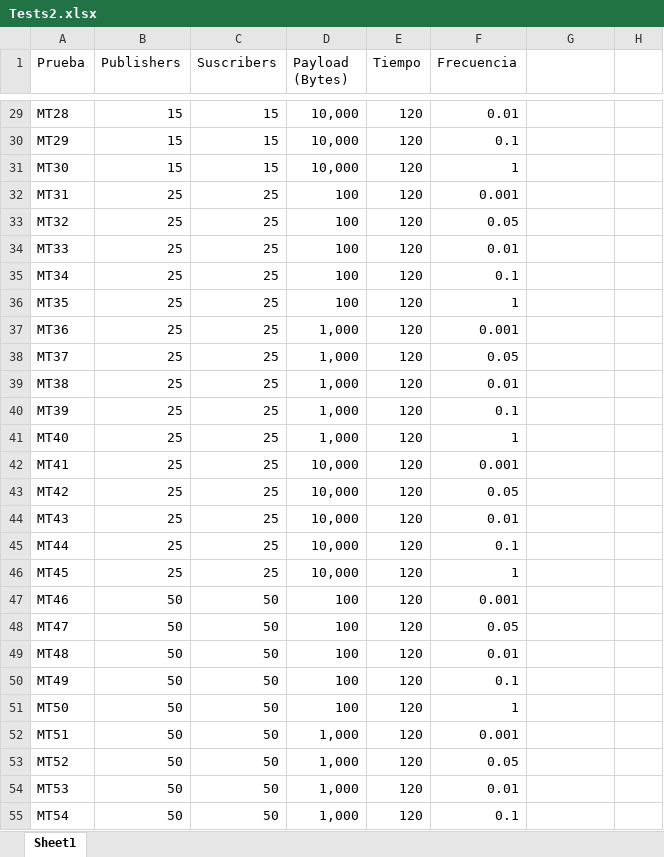
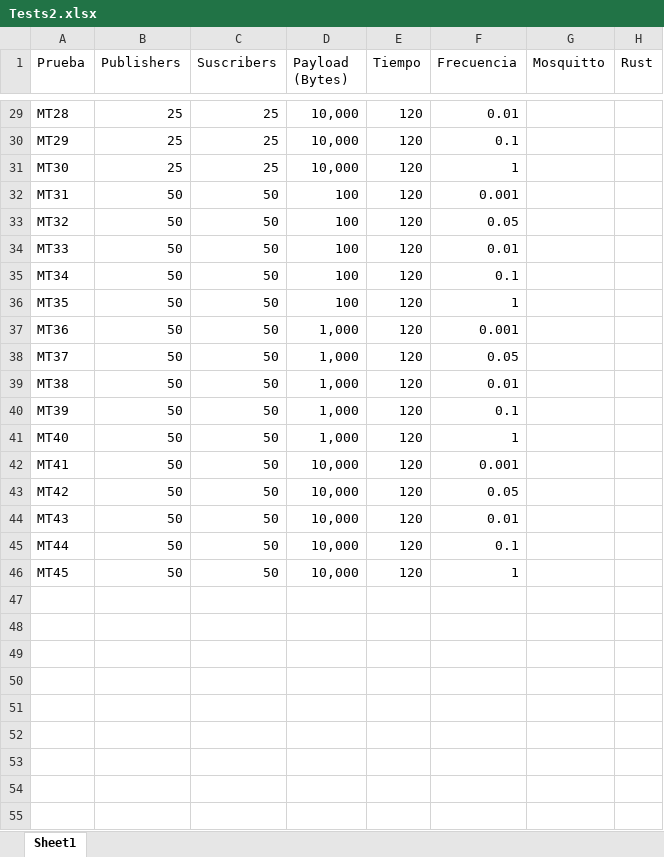
Before and after one commit to DanielaLopez777/Tesis_tests, an Excel workbook: Results/Tests2.xlsx, sheet Sheet1, drawn as a sheet; only a part is shown, gaps mark what is left out; values as stored, in another font and other column widths than the file's, no borders; the diff covers the shown part only; the diff names each change by its address in the sheet, - before the commit and + after, or states it on an @@ line.

```diff
--- a/Results/Tests2.xlsx (sheet Sheet1)
+++ b/Results/Tests2.xlsx (sheet Sheet1)
-G1: (empty)
+G1: Mosquitto
-H1: (empty)
+H1: Rust
-B29:B31 (Publishers): 15
+B29:B31 (Publishers): 25
-C29:C31 (Suscribers): 15
+C29:C31 (Suscribers): 25
-B32:B46 (Publishers): 25
+B32:B46 (Publishers): 50
-C32:C46 (Suscribers): 25
+C32:C46 (Suscribers): 50
-row 47: MT46 | 50 | 50 | 100 | 120 | 0.001
-row 48: MT47 | 50 | 50 | 100 | 120 | 0.05
-row 49: MT48 | 50 | 50 | 100 | 120 | 0.01
-row 50: MT49 | 50 | 50 | 100 | 120 | 0.1
-row 51: MT50 | 50 | 50 | 100 | 120 | 1
-row 52: MT51 | 50 | 50 | 1,000 | 120 | 0.001
-row 53: MT52 | 50 | 50 | 1,000 | 120 | 0.05
-row 54: MT53 | 50 | 50 | 1,000 | 120 | 0.01
-row 55: MT54 | 50 | 50 | 1,000 | 120 | 0.1
```
Also changed, not shown: 6 removed rows, 24 edited cells and cell formats elsewhere in this sheet, 5 other files.
